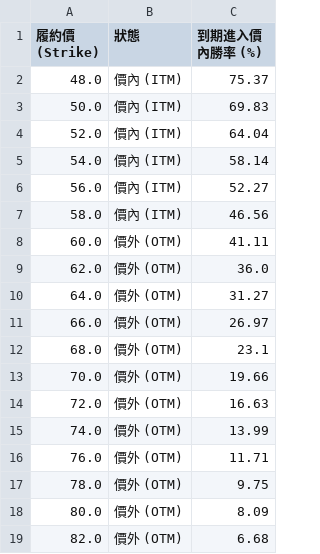
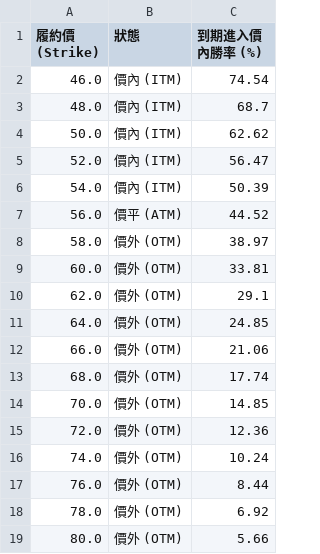
Before and after one commit to kerryyouzi28-sketch/intc-option-analytics, a CSV file: reports/intc_win_rate.csv, drawn as a sheet.

```diff
--- a/reports/intc_win_rate.csv
+++ b/reports/intc_win_rate.csv
@@ -1,19 +1,19 @@
 履約價 (Strike),狀態,到期進入價內勝率 (%)
-48.0,價內 (ITM),75.37
-50.0,價內 (ITM),69.83
-52.0,價內 (ITM),64.04
-54.0,價內 (ITM),58.14
-56.0,價內 (ITM),52.27
-58.0,價內 (ITM),46.56
-60.0,價外 (OTM),41.11
-62.0,價外 (OTM),36.0
-64.0,價外 (OTM),31.27
-66.0,價外 (OTM),26.97
-68.0,價外 (OTM),23.1
-70.0,價外 (OTM),19.66
-72.0,價外 (OTM),16.63
-74.0,價外 (OTM),13.99
-76.0,價外 (OTM),11.71
-78.0,價外 (OTM),9.75
-80.0,價外 (OTM),8.09
-82.0,價外 (OTM),6.68
+46.0,價內 (ITM),74.54
+48.0,價內 (ITM),68.7
+50.0,價內 (ITM),62.62
+52.0,價內 (ITM),56.47
+54.0,價內 (ITM),50.39
+56.0,價平 (ATM),44.52
+58.0,價外 (OTM),38.97
+60.0,價外 (OTM),33.81
+62.0,價外 (OTM),29.1
+64.0,價外 (OTM),24.85
+66.0,價外 (OTM),21.06
+68.0,價外 (OTM),17.74
+70.0,價外 (OTM),14.85
+72.0,價外 (OTM),12.36
+74.0,價外 (OTM),10.24
+76.0,價外 (OTM),8.44
+78.0,價外 (OTM),6.92
+80.0,價外 (OTM),5.66
```
